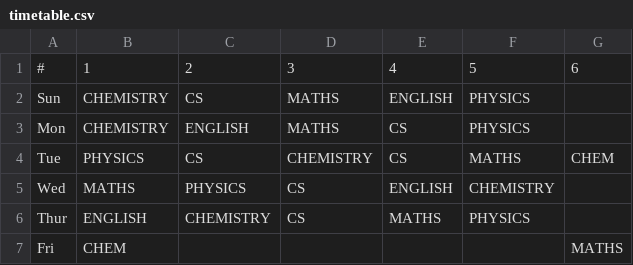
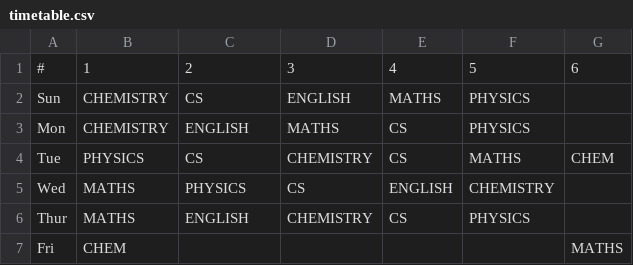
Before and after one commit to vivekashok1221/zoomer, a CSV file: timetable.csv, drawn as a sheet.

Commit message:
Update timetable.csv

```diff
--- a/timetable.csv
+++ b/timetable.csv
@@ -1,3 +1,3 @@
 #,1,2,3,4,5,6
-Sun,CHEMISTRY,CS,MATHS,ENGLISH,PHYSICS
+Sun,CHEMISTRY,CS,ENGLISH,MATHS,PHYSICS
 Mon,CHEMISTRY,ENGLISH,MATHS,CS,PHYSICS
@@ -5,3 +5,3 @@ Tue,PHYSICS,CS,CHEMISTRY,CS,MATHS,CHEM
 Wed,MATHS,PHYSICS,CS,ENGLISH,CHEMISTRY
-Thur,ENGLISH,CHEMISTRY,CS,MATHS,PHYSICS
+Thur,MATHS,ENGLISH,CHEMISTRY,CS,PHYSICS
 Fri,CHEM,,,,,MATHS
```
